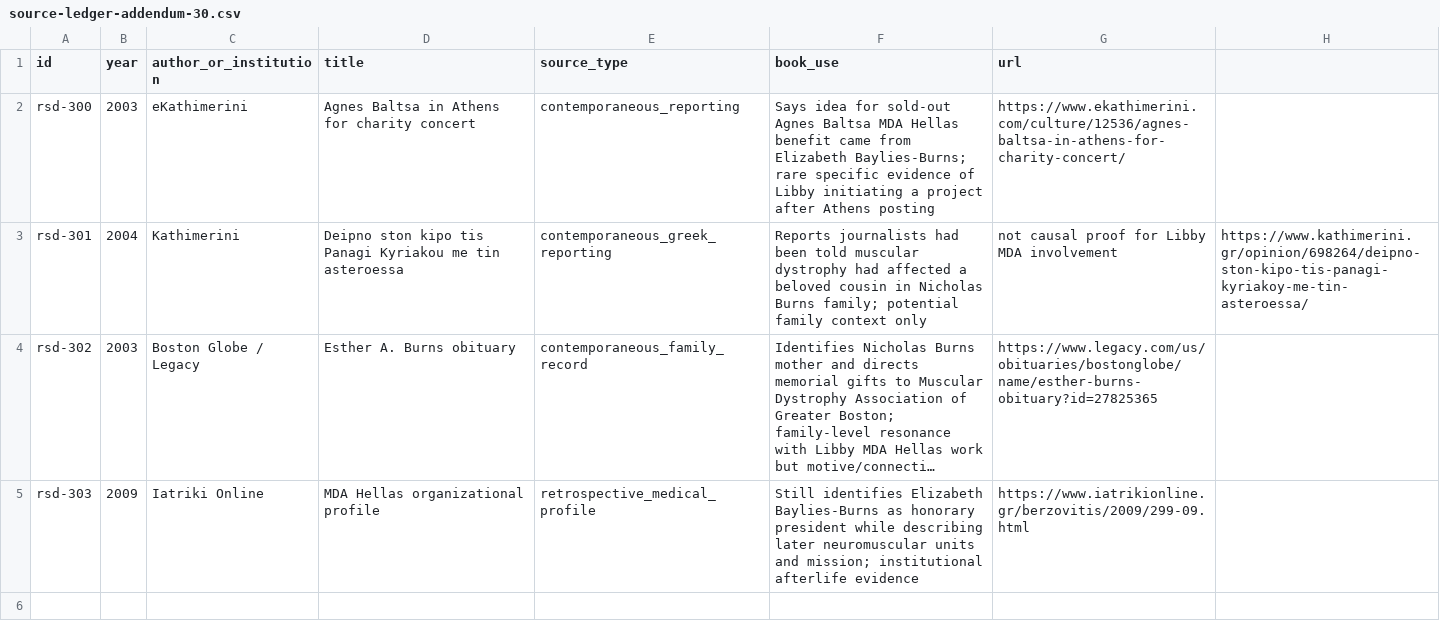
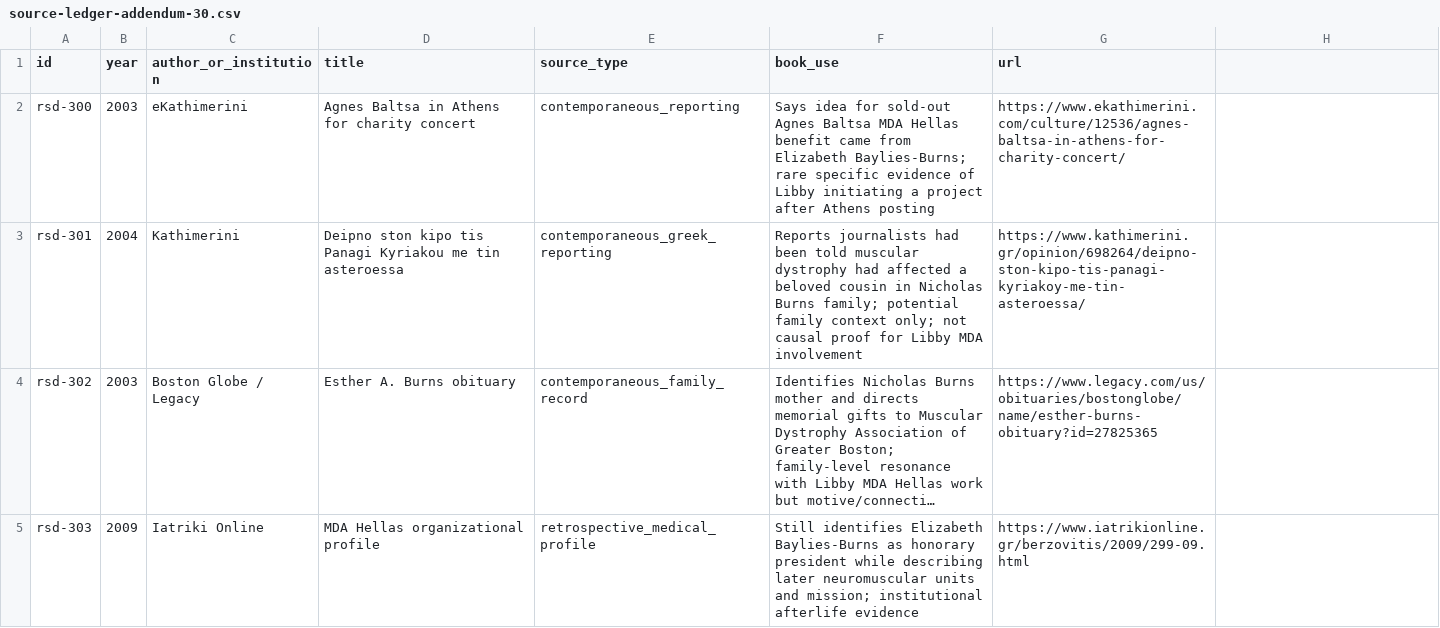
Before and after one commit to Svyable/desk, a CSV file: books/red-sox-diplomacy/research/source-ledger-addendum-30.csv, drawn as a sheet; long unchanged cells end in …; the diff names each change by its address in the sheet, - before the commit and + after, or states it on an @@ line.

Commit message:
Fix malformed source ledger addendum CSV

```diff
--- a/books/red-sox-diplomacy/research/source-ledger-addendum-30.csv
+++ b/books/red-sox-diplomacy/research/source-ledger-addendum-30.csv
-F3 (book_use): …family context only
+F3 (book_use): …family context only; not causal proof for Libby MDA involvement
-G3 (url): not causal proof for Libby MDA involvement
+G3 (url): https://www.kathimerini.gr/opinion/698264/deipno-ston-kipo-tis-panagi-kyriakoy-me-tin-asteroessa/
-H3: https://www.kathimerini.gr/opinion/698264/deipno-ston-kipo-tis-panagi-kyriakoy-me-tin-asteroessa/
+H3: (empty)
```
